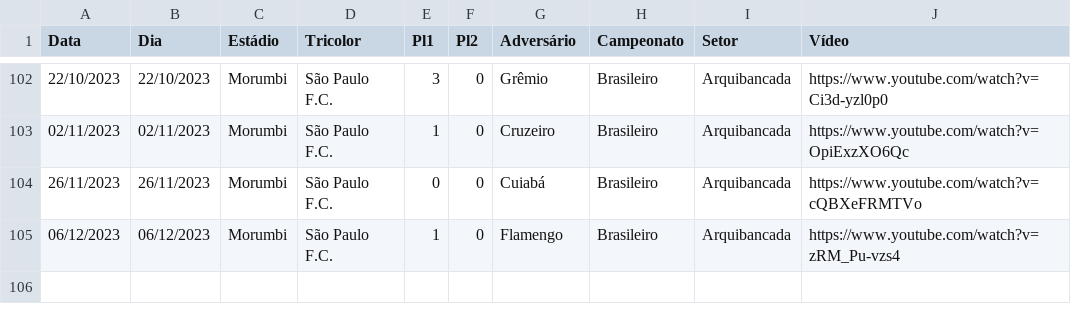
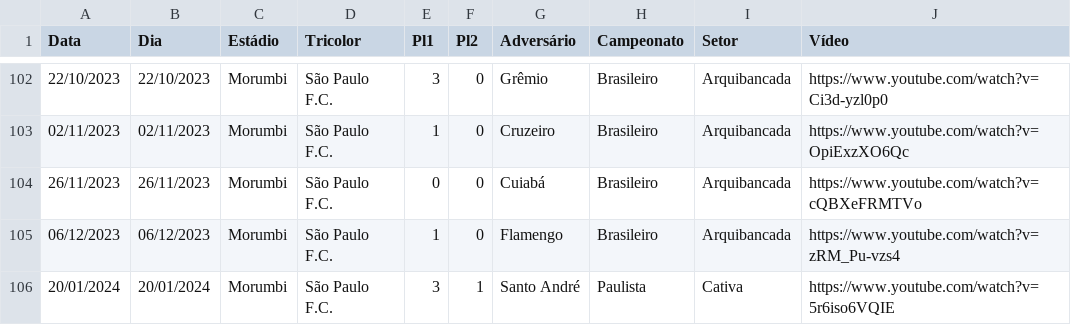
Before and after one commit to renatosts/SPFC, a CSV file: CSV/SPFC.csv, drawn as a sheet; only a part is shown, gaps mark what is left out; the diff names each change by its address in the sheet, - before the commit and + after, or states it on an @@ line.

Commit message:
Processamento 22/01/2024

```diff
--- a/CSV/SPFC.csv
+++ b/CSV/SPFC.csv
+row 106: 20/01/2024 | 20/01/2024 | Morumbi | São Paulo F.C. | 3 | 1 | Santo André | Paulista | Cativa | https://www.youtube.com/watch?v=5r6iso6VQIE
```
